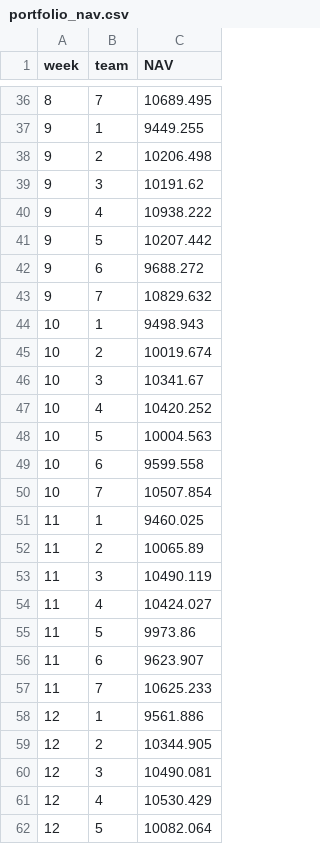
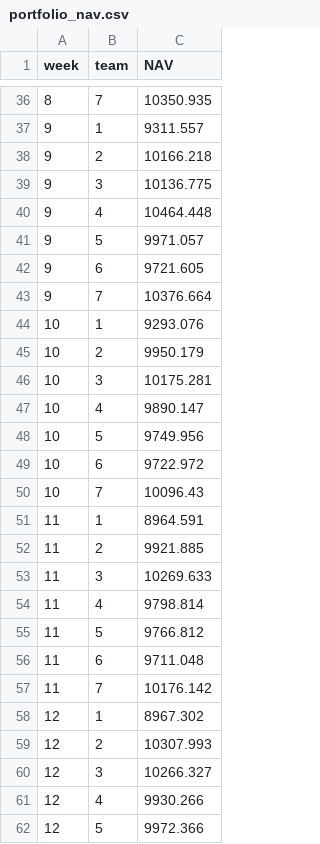
Before and after one commit to aifintechlab/skku-con5110-fai, a CSV file: data/portfolio_nav.csv, drawn as a sheet; only a part is shown, gaps mark what is left out; the diff covers the shown part only.

```diff
--- a/data/portfolio_nav.csv
+++ b/data/portfolio_nav.csv
@@ -36,27 +36,27 @@ week,team,NAV
-8,7,10689.495
-9,1,9449.255
-9,2,10206.498
-9,3,10191.62
-9,4,10938.222
-9,5,10207.442
-9,6,9688.272
-9,7,10829.632
-10,1,9498.943
-10,2,10019.674
-10,3,10341.67
-10,4,10420.252
-10,5,10004.563
-10,6,9599.558
-10,7,10507.854
-11,1,9460.025
-11,2,10065.89
-11,3,10490.119
-11,4,10424.027
-11,5,9973.86
-11,6,9623.907
-11,7,10625.233
-12,1,9561.886
-12,2,10344.905
-12,3,10490.081
-12,4,10530.429
-12,5,10082.064
+8,7,10350.935
+9,1,9311.557
+9,2,10166.218
+9,3,10136.775
+9,4,10464.448
+9,5,9971.057
+9,6,9721.605
+9,7,10376.664
+10,1,9293.076
+10,2,9950.179
+10,3,10175.281
+10,4,9890.147
+10,5,9749.956
+10,6,9722.972
+10,7,10096.43
+11,1,8964.591
+11,2,9921.885
+11,3,10269.633
+11,4,9798.814
+11,5,9766.812
+11,6,9711.048
+11,7,10176.142
+12,1,8967.302
+12,2,10307.993
+12,3,10266.327
+12,4,9930.266
+12,5,9972.366
```
Also changed, not shown: 36 edited cells elsewhere in this file, data/portfolio_nav_timeseries.csv, data/portfolio_performance.csv, 2 other files.
